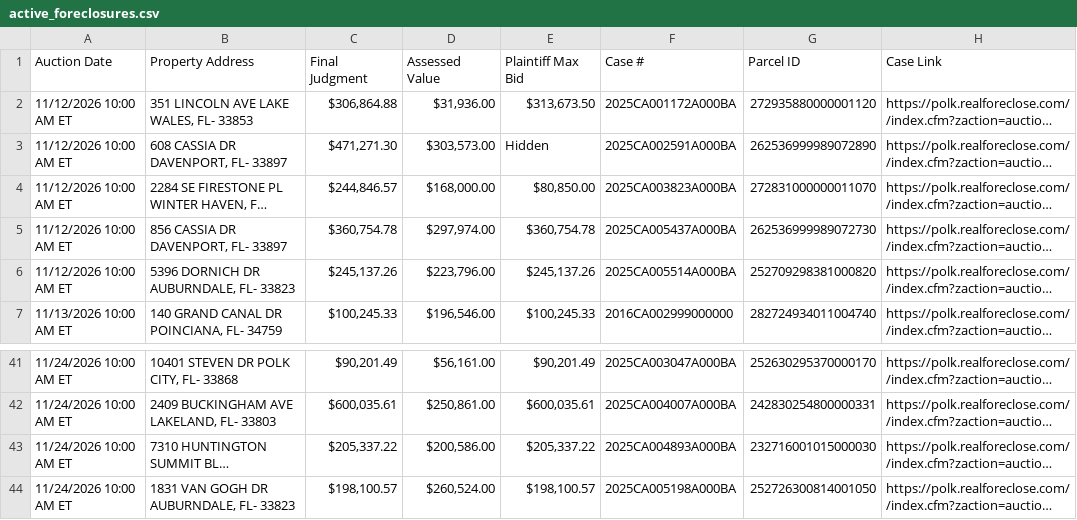
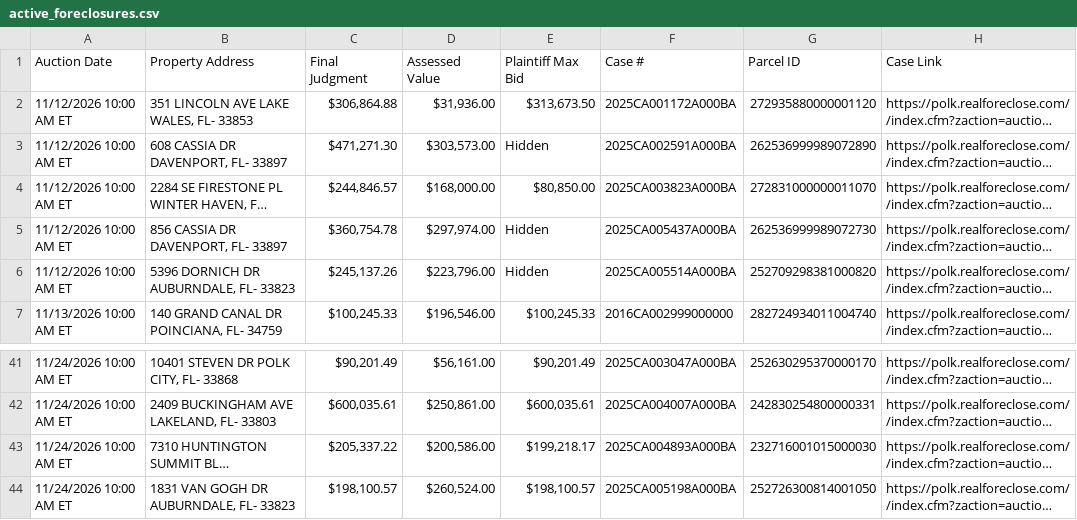
Before and after one commit to figlesias7/realforeclose-polk, a CSV file: data/active_foreclosures.csv, drawn as a sheet; only a part is shown, gaps mark what is left out; long unchanged cells end in …; the diff names each change by its address in the sheet, - before the commit and + after, or states it on an @@ line.

```diff
--- a/data/active_foreclosures.csv
+++ b/data/active_foreclosures.csv
-E5 (Plaintiff Max Bid): $360,754.78
+E5 (Plaintiff Max Bid): Hidden
-E6 (Plaintiff Max Bid): $245,137.26
+E6 (Plaintiff Max Bid): Hidden
-E43 (Plaintiff Max Bid): $205,337.22
+E43 (Plaintiff Max Bid): $199,218.17
```
Also changed, not shown: 3 other files.
